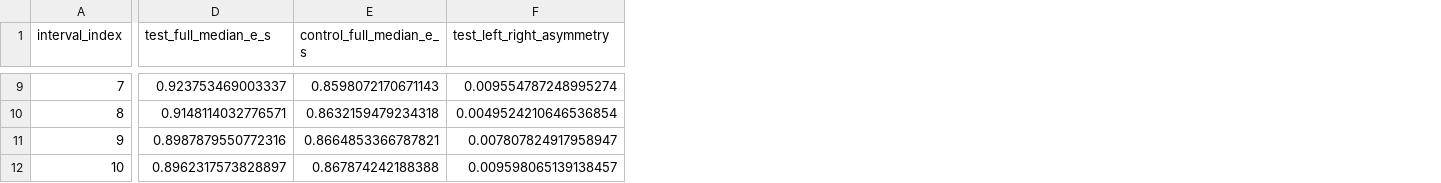
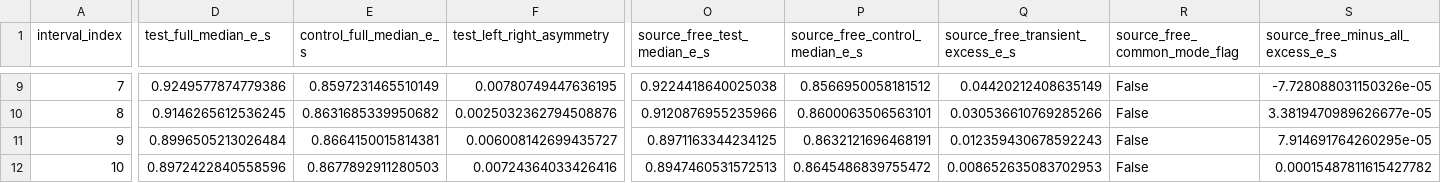
Before and after one commit to Kajin-0/brooks_photonics_cases, a CSV file: cases/001_wfc3_ir_ramp_anomaly/data/derived/exposure_comparison.csv, drawn as a sheet; only a part is shown, gaps mark what is left out; the diff covers the shown part only; the diff names each change by its address in the sheet, - before the commit and + after, or states it on an @@ line.

```diff
--- a/cases/001_wfc3_ir_ramp_anomaly/data/derived/exposure_comparison.csv
+++ b/cases/001_wfc3_ir_ramp_anomaly/data/derived/exposure_comparison.csv
+column O (source_free_test_median_e_s), rows 9-12: 0.9224418640025038 | 0.9120876955235966 | 0.8971163344234125 | 0.8947460531572513
+column P (source_free_control_median_e_s), rows 9-12: 0.8566950058181512 | 0.8600063506563101 | 0.8632121696468191 | 0.8645486839755472
+column Q (source_free_transient_excess_e_s), rows 9-12: 0.04420212408635149 | 0.030536610769285266 | 0.012359430678592243 | 0.008652635083702953
+column R (source_free_common_mode_flag), rows 9-12: all False
+column S (source_free_minus_all_excess_e_s), rows 9-12: -7.728088031150326e-05 | 3.3819470989626677e-05 | 7.914691764260295e-05 | 0.00015487811615427782
-D9 (test_full_median_e_s): 0.923753469003337
+D9 (test_full_median_e_s): 0.9249577874779386
-E9 (control_full_median_e_s): 0.8598072170671143
+E9 (control_full_median_e_s): 0.8597231465510149
-F9 (test_left_right_asymmetry): 0.009554787248995274
+F9 (test_left_right_asymmetry): 0.00780749447636195
-D10 (test_full_median_e_s): 0.9148114032776571
+D10 (test_full_median_e_s): 0.9146265612536245
-E10 (control_full_median_e_s): 0.8632159479234318
+E10 (control_full_median_e_s): 0.8631685339950682
-F10 (test_left_right_asymmetry): 0.0049524210646536854
+F10 (test_left_right_asymmetry): 0.0025032362794508876
-D11 (test_full_median_e_s): 0.8987879550772316
+D11 (test_full_median_e_s): 0.8996505213026484
-E11 (control_full_median_e_s): 0.8664853366787821
+E11 (control_full_median_e_s): 0.8664150015814381
-F11 (test_left_right_asymmetry): 0.007807824917958947
+F11 (test_left_right_asymmetry): 0.006008142699435727
-D12 (test_full_median_e_s): 0.8962317573828897
+D12 (test_full_median_e_s): 0.8972422840558596
-E12 (control_full_median_e_s): 0.867874242188388
+E12 (control_full_median_e_s): 0.8677892911280503
-F12 (test_left_right_asymmetry): 0.009598065139138457
+F12 (test_left_right_asymmetry): 0.00724364033426416
```
Also changed, not shown: 100 edited cells elsewhere in this file, cases/001_wfc3_ir_ramp_anomaly/data/derived/nominal_interval_summary.csv, cases/001_wfc3_ir_ramp_anomaly/data/derived/scattered_interval_summary.csv, 31 other files.
